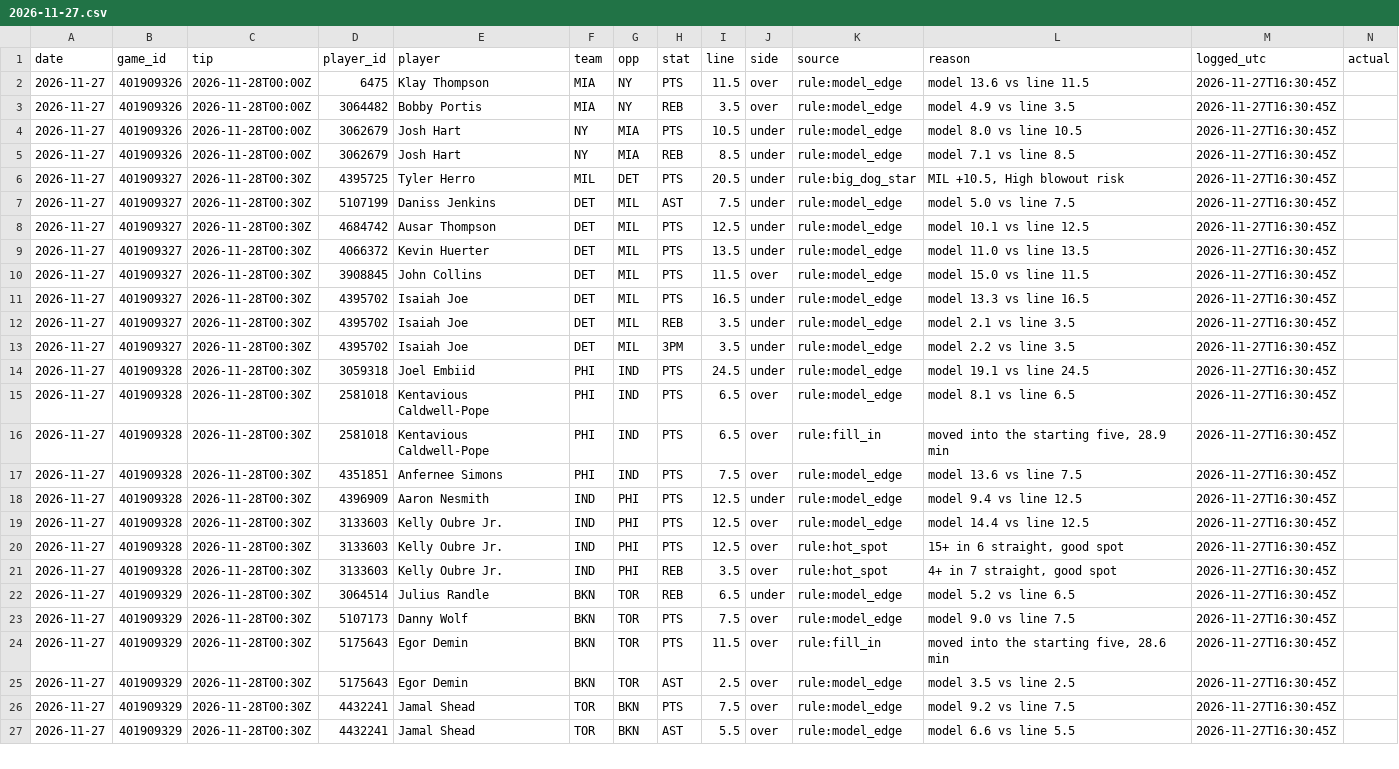
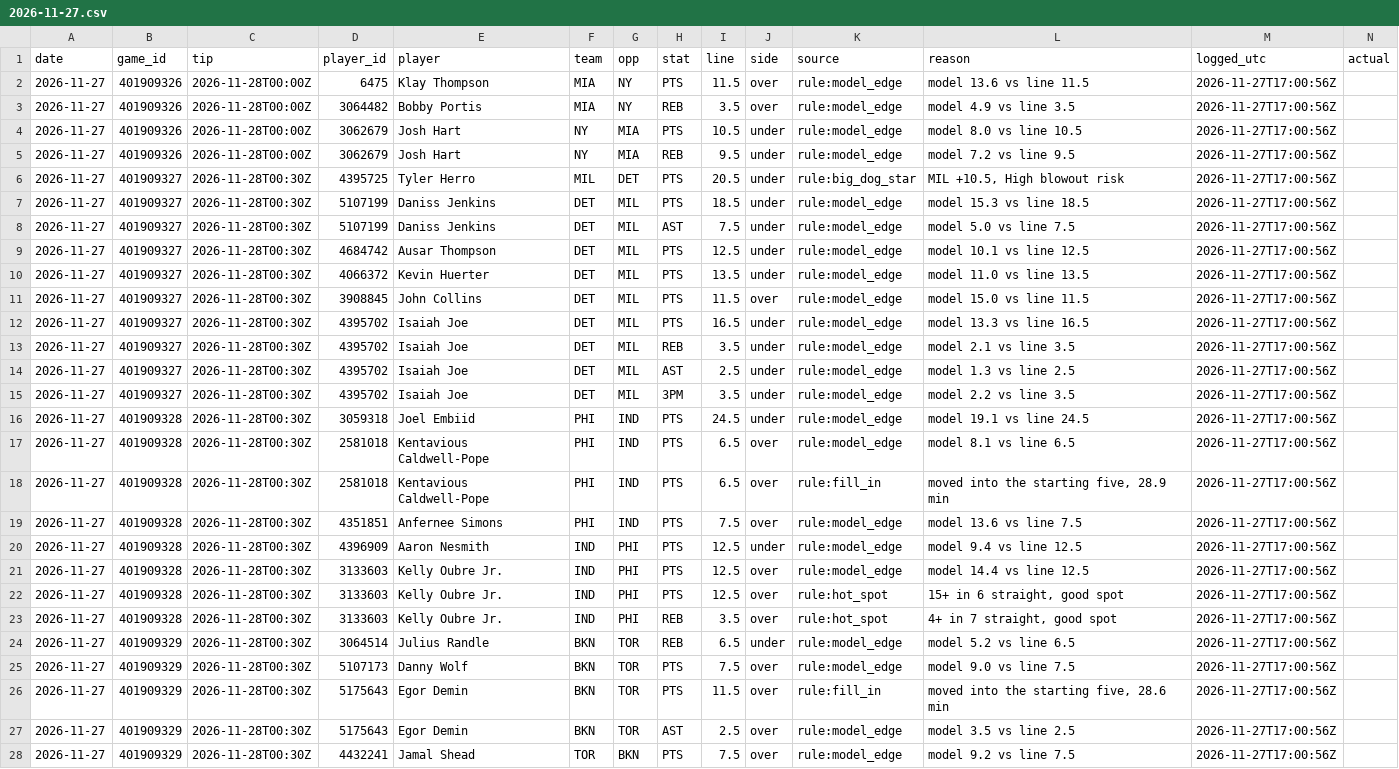
Before and after one commit to mason7park-debug/NBAprojections, a CSV file: data/leans/2026-11-27.csv, drawn as a sheet; only a part is shown; removed rows and columns are numbered as before the commit, all else as after; rows hold the shown columns only; the diff covers the shown part only; the diff names each change by its address in the sheet, - before the commit and + after, or states it on an @@ line.

```diff
--- a/data/leans/2026-11-27.csv
+++ b/data/leans/2026-11-27.csv
-M2:M6 (logged_utc): 2026-11-27T16:30:45Z
+M2:M6 (logged_utc): 2026-11-27T17:00:56Z
-I5 (line): 8.5
+I5 (line): 9.5
-L5 (reason): model 7.1 vs line 8.5
+L5 (reason): model 7.2 vs line 9.5
+row 7: 2026-11-27 | 401909327 | 2026-11-28T00:30Z | 5107199 | Daniss Jenkins | DET | MIL | PTS | 18.5 | under | rule:model_edge | model 15.3 vs line 18.5 | 2026-11-27T17:00:56Z
-M8:M13 (logged_utc): 2026-11-27T16:30:45Z
+M8:M13 (logged_utc): 2026-11-27T17:00:56Z
+row 14: 2026-11-27 | 401909327 | 2026-11-28T00:30Z | 4395702 | Isaiah Joe | DET | MIL | AST | 2.5 | under | rule:model_edge | model 1.3 vs line 2.5 | 2026-11-27T17:00:56Z
-M15:M28 (logged_utc): 2026-11-27T16:30:45Z
+M15:M28 (logged_utc): 2026-11-27T17:00:56Z
-row 27: 2026-11-27 | 401909329 | 2026-11-28T00:30Z | 4432241 | Jamal Shead | TOR | BKN | AST | 5.5 | over | rule:model_edge | model 6.6 vs line 5.5 | 2026-11-27T16:30:45Z
```
Also changed, not shown: 1 added row, 2 removed rows and 41 edited cells elsewhere in this file, data/gamepreds/2026-11-27.csv, data/injuries/2026-11-27.csv, 6 other files.
